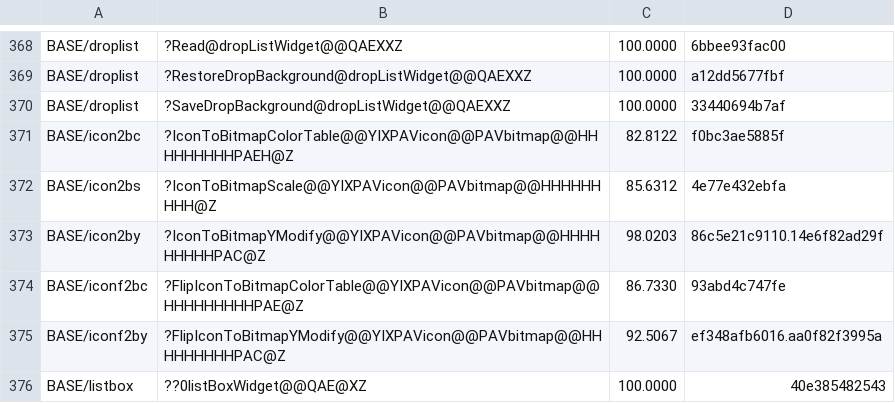
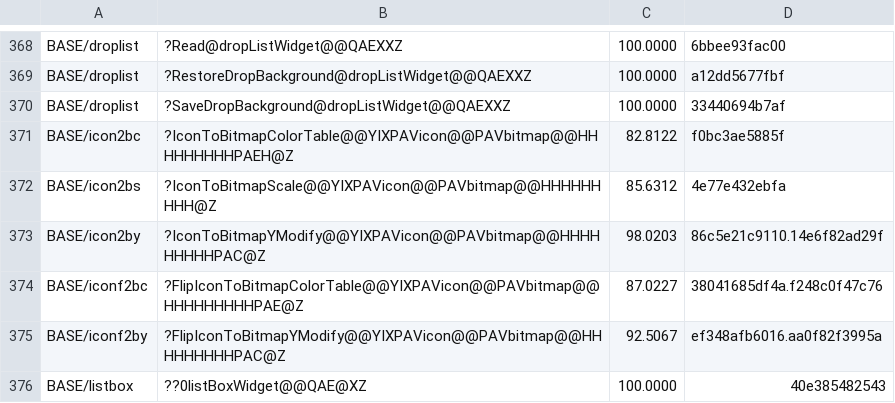
Before and after one commit to sushi-shi/homm2-decomp, a TSV file: config/match_baseline.tsv, drawn as a sheet; only a part is shown, gaps mark what is left out.

Commit message:
match: recover FlipIconToBitmapColorTable row visibility

```diff
--- a/config/match_baseline.tsv
+++ b/config/match_baseline.tsv
@@ -373,3 +373,3 @@ BASE/icon2bs	?IconToBitmapScale@@YIXPAVicon@@PAVbitmap@@HHHHHHHHH@Z	85.6312	4e77
 BASE/icon2by	?IconToBitmapYModify@@YIXPAVicon@@PAVbitmap@@HHHHHHHHHPAC@Z	98.0203	86c5e21c9110.14e6f82ad29f
-BASE/iconf2bc	?FlipIconToBitmapColorTable@@YIXPAVicon@@PAVbitmap@@HHHHHHHHHPAE@Z	86.7330	93abd4c747fe
+BASE/iconf2bc	?FlipIconToBitmapColorTable@@YIXPAVicon@@PAVbitmap@@HHHHHHHHHPAE@Z	87.0227	38041685df4a.f248c0f47c76
 BASE/iconf2by	?FlipIconToBitmapYModify@@YIXPAVicon@@PAVbitmap@@HHHHHHHHHPAC@Z	92.5067	ef348afb6016.aa0f82f3995a
```
Also changed, not shown: 1 other file.
